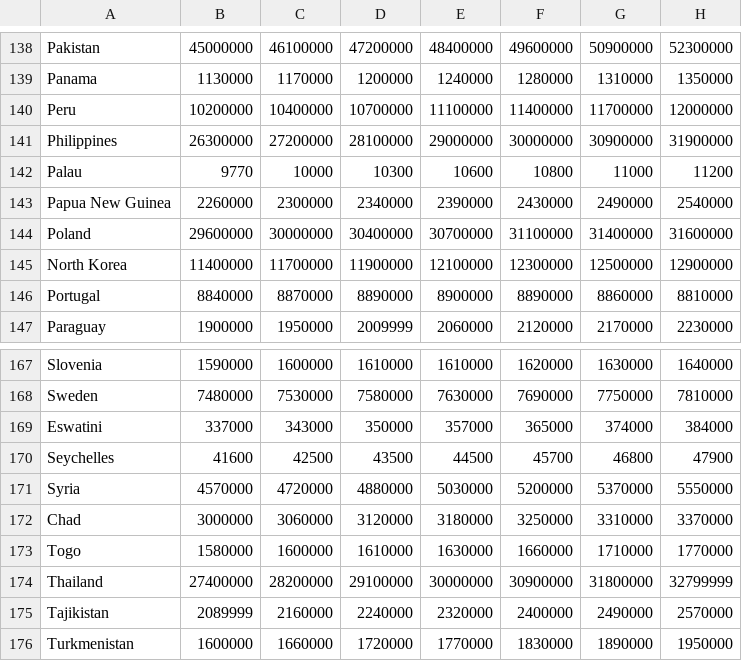
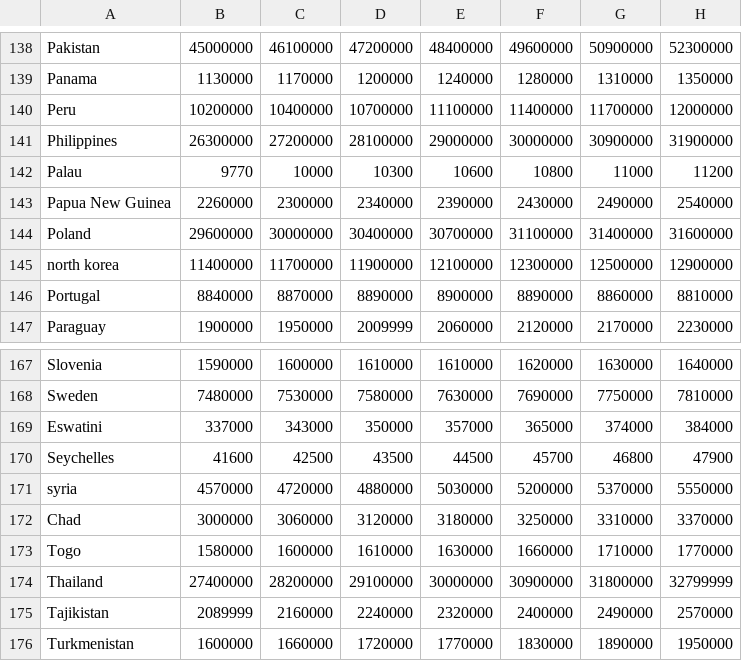
Before and after one commit to jaya-shankar/Human-Development-Prediction, a CSV file: datasets/converted_pop.csv, drawn as a sheet; only a part is shown, gaps mark what is left out; the diff names each change by its address in the sheet, - before the commit and + after, or states it on an @@ line.

```diff
--- a/datasets/converted_pop.csv
+++ b/datasets/converted_pop.csv
-A145: North Korea
+A145: north korea
-A171: Syria
+A171: syria
```
Also changed, not shown: datasets/Lower_Secondary_OL.csv, datasets/Primary_OL.csv, 1 other file.
